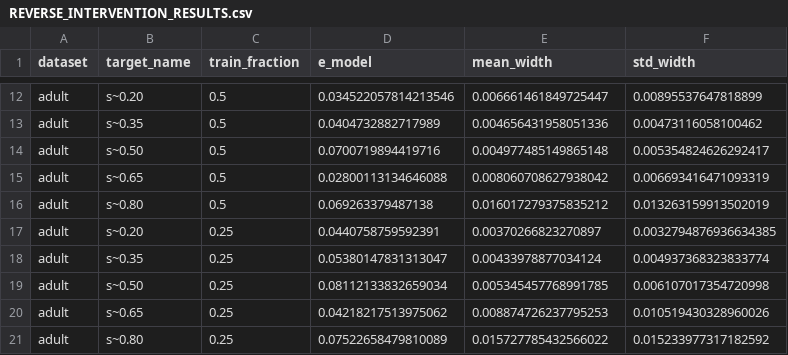
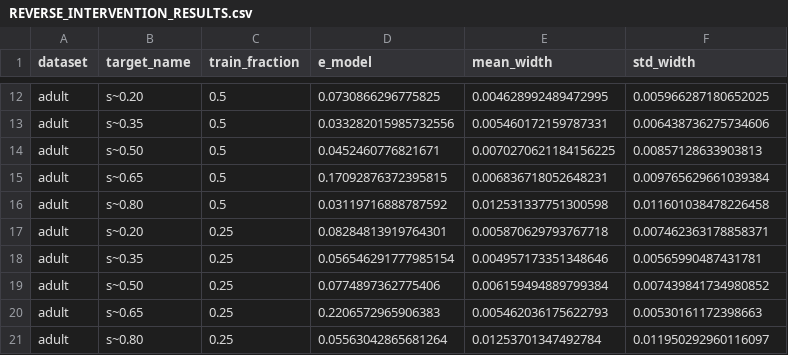
Before and after one commit to ip200/va-width-experiments, a CSV file: data/REVERSE_INTERVENTION_RESULTS.csv, drawn as a sheet; only a part is shown, gaps mark what is left out; the diff covers the shown part only; the diff names each change by its address in the sheet, - before the commit and + after, or states it on an @@ line.

```diff
--- a/data/REVERSE_INTERVENTION_RESULTS.csv
+++ b/data/REVERSE_INTERVENTION_RESULTS.csv
-D12 (e_model): 0.034522057814213546
+D12 (e_model): 0.0730866296775825
-E12 (mean_width): 0.006661461849725447
+E12 (mean_width): 0.004628992489472995
-F12 (std_width): 0.00895537647818899
+F12 (std_width): 0.005966287180652025
-D13 (e_model): 0.0404732882717989
+D13 (e_model): 0.033282015985732556
-E13 (mean_width): 0.004656431958051336
+E13 (mean_width): 0.005460172159787331
-F13 (std_width): 0.00473116058100462
+F13 (std_width): 0.006438736275734606
-D14 (e_model): 0.0700719894419716
+D14 (e_model): 0.0452460776821671
-E14 (mean_width): 0.004977485149865148
+E14 (mean_width): 0.0070270621184156225
-F14 (std_width): 0.005354824626292417
+F14 (std_width): 0.00857128633903813
-D15 (e_model): 0.02800113134646088
+D15 (e_model): 0.17092876372395815
-E15 (mean_width): 0.008060708627938042
+E15 (mean_width): 0.006836718052648231
-F15 (std_width): 0.006693416471093319
+F15 (std_width): 0.009765629661039384
-D16 (e_model): 0.069263379487138
+D16 (e_model): 0.03119716888787592
-E16 (mean_width): 0.016017279375835212
+E16 (mean_width): 0.012531337751300598
-F16 (std_width): 0.013263159913502019
+F16 (std_width): 0.011601038478226458
-D17 (e_model): 0.0440758759592391
+D17 (e_model): 0.08284813919764301
-E17 (mean_width): 0.00370266823270897
+E17 (mean_width): 0.005870629793767718
-F17 (std_width): 0.0032794876936634385
+F17 (std_width): 0.007462363178858371
-D18 (e_model): 0.05380147831313047
+D18 (e_model): 0.056546291777985154
-E18 (mean_width): 0.00433978877034124
+E18 (mean_width): 0.004957173351348646
-F18 (std_width): 0.004937368323833774
+F18 (std_width): 0.00565990487431781
-D19 (e_model): 0.08112133832659034
+D19 (e_model): 0.0774897362775406
-E19 (mean_width): 0.005345457768991785
+E19 (mean_width): 0.006159494889799384
-F19 (std_width): 0.006107017354720998
+F19 (std_width): 0.007439841734980852
-D20 (e_model): 0.04218217513975062
+D20 (e_model): 0.2206572965906383
-E20 (mean_width): 0.008874726237795253
+E20 (mean_width): 0.005462036175622793
-F20 (std_width): 0.010519430328960026
+F20 (std_width): 0.00530161172398663
-D21 (e_model): 0.07522658479810089
+D21 (e_model): 0.05563042865681264
-E21 (mean_width): 0.015727785432566022
+E21 (mean_width): 0.01253701347492784
-F21 (std_width): 0.015233977317182592
+F21 (std_width): 0.011950292960116097
```
Also changed, not shown: 149 edited cells elsewhere in this file, data/SCALING_IDEALISED.csv, data/UNCERTAINTY_DECOMPOSITION.csv, 30 other files.
